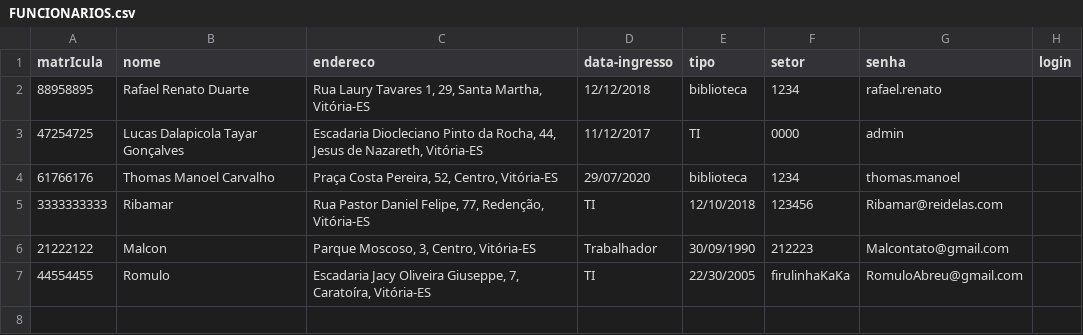
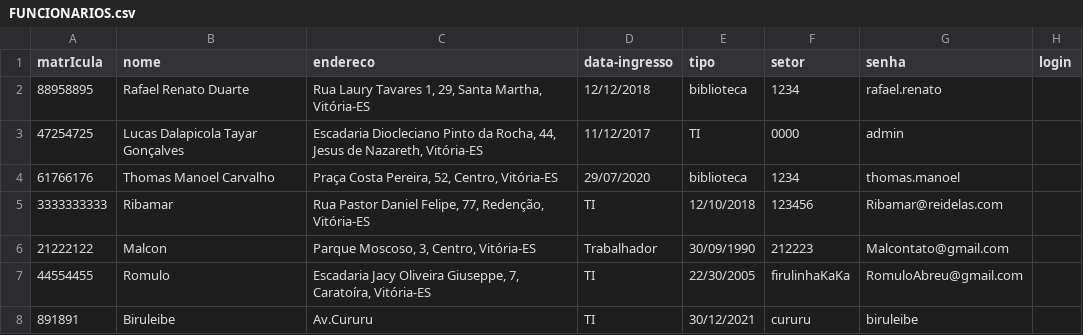
Before and after one commit to Detemann/Biblioteca-LP2, a CSV file: csv/FUNCIONARIOS.csv, drawn as a sheet; the diff names each change by its address in the sheet, - before the commit and + after, or states it on an @@ line.

```diff
--- a/csv/FUNCIONARIOS.csv
+++ b/csv/FUNCIONARIOS.csv
+row 8: 891891 | Biruleibe | Av.Cururu | TI | 30/12/2021 | cururu | biruleibe
```
Also changed, not shown: csv/ALUNOS.csv, 5 other files.
